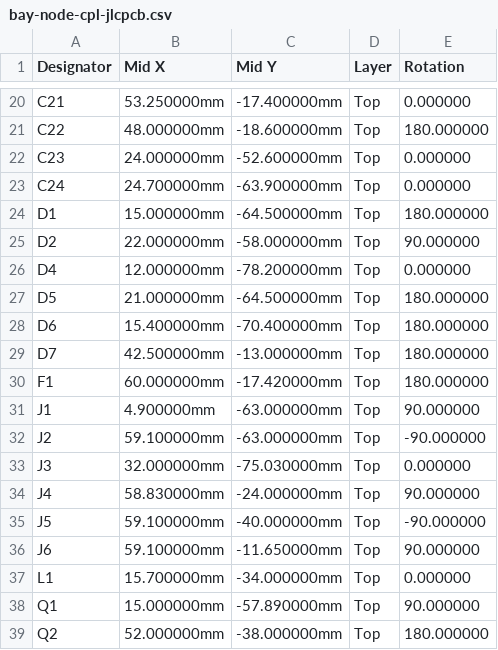
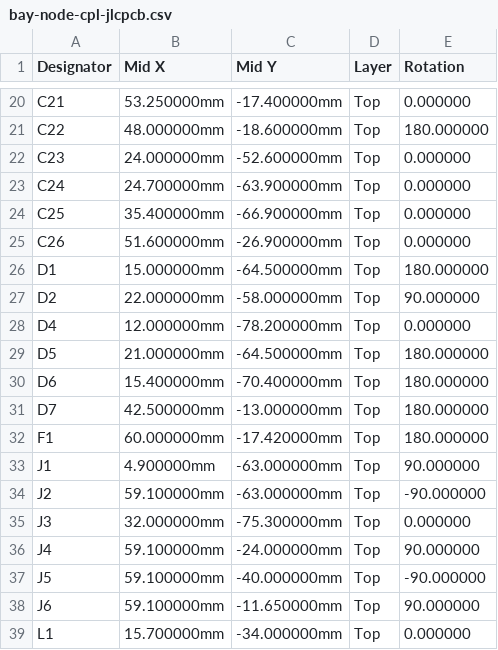
Before and after one commit to kartben/hw-testing-rack, a CSV file: electronics/bay-node/fab/bay-node-cpl-jlcpcb.csv, drawn as a sheet; only a part is shown, gaps mark what is left out; the shorter side is filled out with more unchanged rows.

```diff
--- a/electronics/bay-node/fab/bay-node-cpl-jlcpcb.csv
+++ b/electronics/bay-node/fab/bay-node-cpl-jlcpcb.csv
@@ -23,2 +23,4 @@ C23,24.000000mm,-52.600000mm,Top,0.000000
 C24,24.700000mm,-63.900000mm,Top,0.000000
+C25,35.400000mm,-66.900000mm,Top,0.000000
+C26,51.600000mm,-26.900000mm,Top,0.000000
 D1,15.000000mm,-64.500000mm,Top,180.000000
@@ -32,4 +34,4 @@ J1,4.900000mm,-63.000000mm,Top,90.000000
 J2,59.100000mm,-63.000000mm,Top,-90.000000
-J3,32.000000mm,-75.030000mm,Top,0.000000
-J4,58.830000mm,-24.000000mm,Top,90.000000
+J3,32.000000mm,-75.300000mm,Top,0.000000
+J4,59.100000mm,-24.000000mm,Top,90.000000
 J5,59.100000mm,-40.000000mm,Top,-90.000000
```
Also changed, not shown: bom/rack-bom.csv, electronics/bay-node/bay-node-bom.csv, 17 other files.
